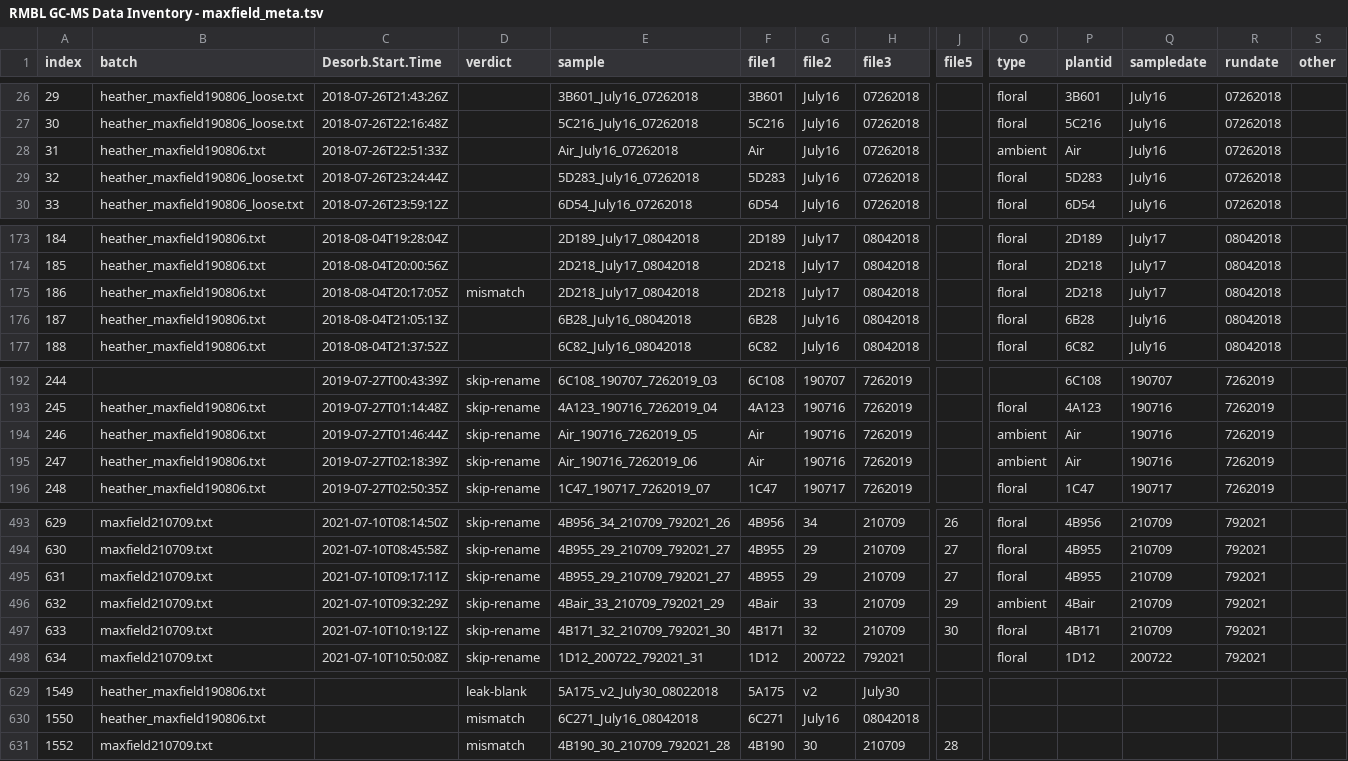
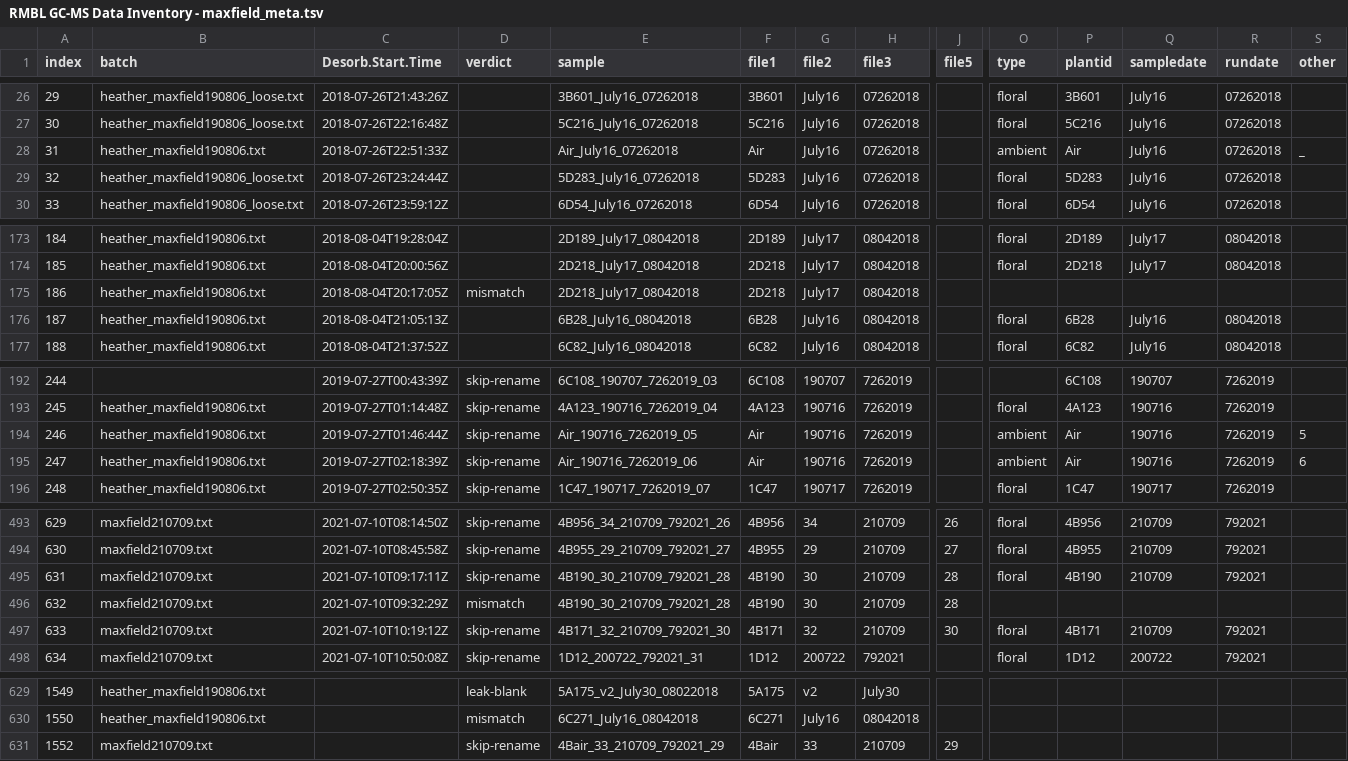
Before and after one commit to jmpowers/maxfield, a TSV file: data/volatiles/RMBL GC-MS Data Inventory - maxfield_meta.tsv, drawn as a sheet; only a part is shown, gaps mark what is left out; the diff covers the shown part only; the diff names each change by its address in the sheet, - before the commit and + after, or states it on an @@ line.

```diff
--- a/data/volatiles/RMBL GC-MS Data Inventory - maxfield_meta.tsv
+++ b/data/volatiles/RMBL GC-MS Data Inventory - maxfield_meta.tsv
-S28 (other): (empty)
+S28 (other): _
-O175 (type): floral
+O175 (type): (empty)
-P175 (plantid): 2D218
+P175 (plantid): (empty)
-Q175 (sampledate): July17
+Q175 (sampledate): (empty)
-R175 (rundate): 08042018
+R175 (rundate): (empty)
-S194 (other): (empty)
+S194 (other): 5
-S195 (other): (empty)
+S195 (other): 6
-E495 (sample): 4B955_29_210709_792021_27
+E495 (sample): 4B190_30_210709_792021_28
-F495 (file1): 4B955
+F495 (file1): 4B190
-G495 (file2): 29
+G495 (file2): 30
-J495 (file5): 27
+J495 (file5): 28
-P495 (plantid): 4B955
+P495 (plantid): 4B190
-D496 (verdict): skip-rename
+D496 (verdict): mismatch
-E496 (sample): 4Bair_33_210709_792021_29
+E496 (sample): 4B190_30_210709_792021_28
-F496 (file1): 4Bair
+F496 (file1): 4B190
-G496 (file2): 33
+G496 (file2): 30
-J496 (file5): 29
+J496 (file5): 28
-O496 (type): ambient
+O496 (type): (empty)
-P496 (plantid): 4Bair
+P496 (plantid): (empty)
-Q496 (sampledate): 210709
+Q496 (sampledate): (empty)
-R496 (rundate): 792021
+R496 (rundate): (empty)
-D631 (verdict): mismatch
+D631 (verdict): skip-rename
-E631 (sample): 4B190_30_210709_792021_28
+E631 (sample): 4Bair_33_210709_792021_29
-F631 (file1): 4B190
+F631 (file1): 4Bair
-G631 (file2): 30
+G631 (file2): 33
-J631 (file5): 28
+J631 (file5): 29
```
Also changed, not shown: 8 edited cells elsewhere in this file, data/volatiles/Ipo volatile compounds - chemsf_ipo.csv, data/volatiles/maxfmeta_lessdupes.csv, 3 other files.
